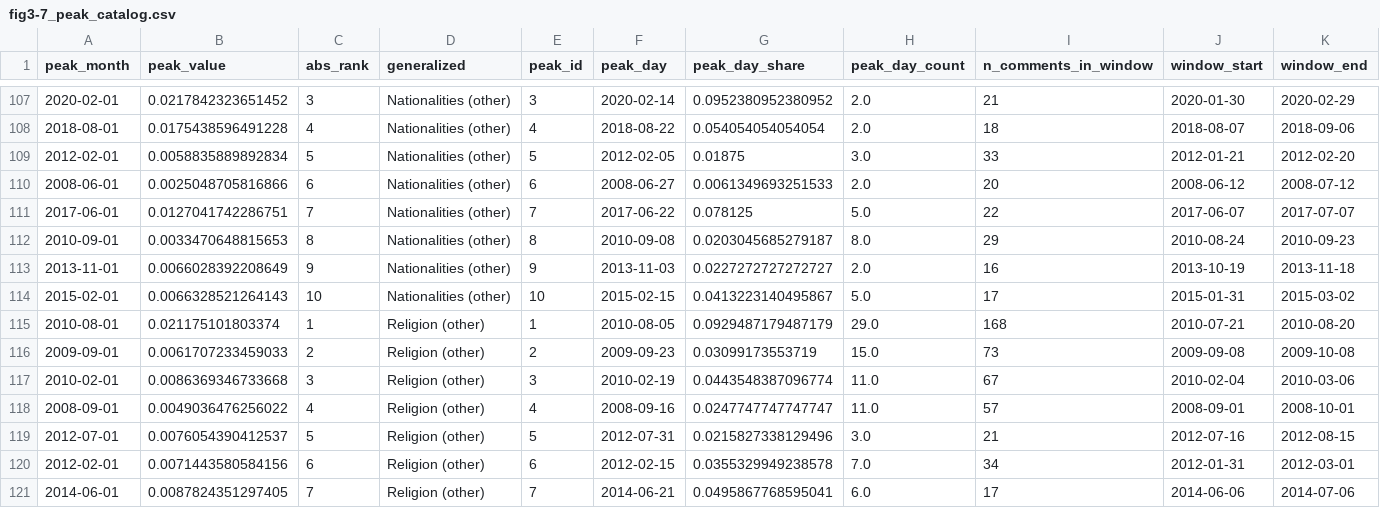
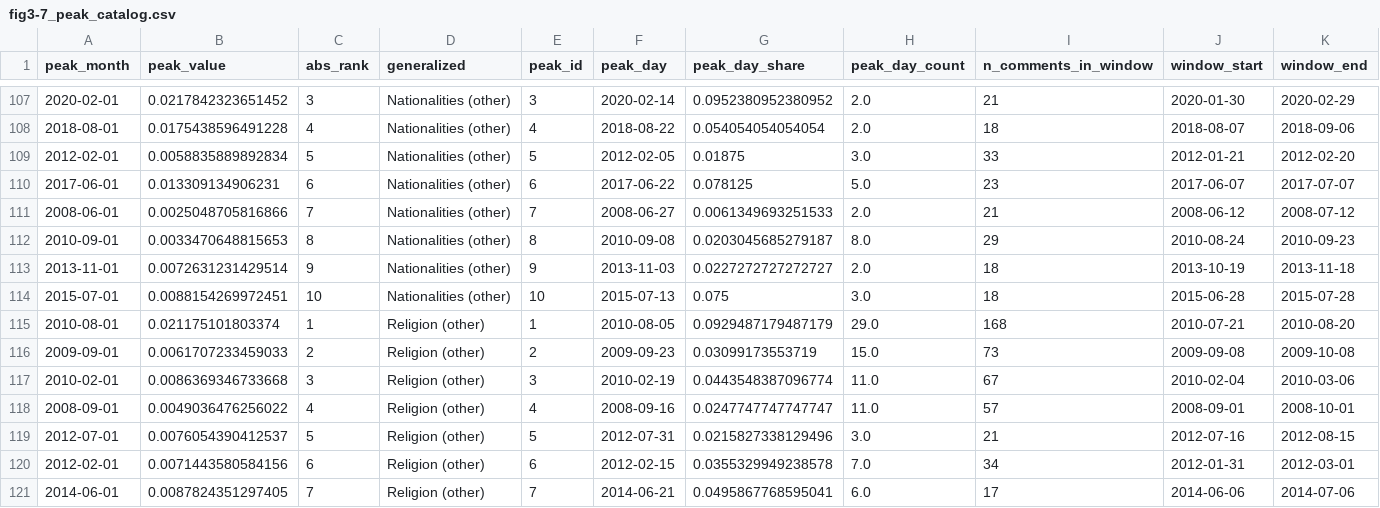
Before and after one commit to Haffi112/multi_task_annotation, a CSV file: HSSC_reproducible/outputs/revised/figure_data/fig3-7_peak_catalog.csv, drawn as a sheet; only a part is shown, gaps mark what is left out.

```diff
--- a/HSSC_reproducible/outputs/revised/figure_data/fig3-7_peak_catalog.csv
+++ b/HSSC_reproducible/outputs/revised/figure_data/fig3-7_peak_catalog.csv
@@ -109,7 +109,7 @@ peak_month,peak_value,abs_rank,generalized,peak_id,peak_day,peak_day_share,peak_
 2012-02-01,0.0058835889892834,5,Nationalities (other),5,2012-02-05,0.01875,3.0,33,2012-01-21,2012-02-20
-2008-06-01,0.0025048705816866,6,Nationalities (other),6,2008-06-27,0.0061349693251533,2.0,20,2008-06-12,2008-07-12
-2017-06-01,0.0127041742286751,7,Nationalities (other),7,2017-06-22,0.078125,5.0,22,2017-06-07,2017-07-07
+2017-06-01,0.013309134906231,6,Nationalities (other),6,2017-06-22,0.078125,5.0,23,2017-06-07,2017-07-07
+2008-06-01,0.0025048705816866,7,Nationalities (other),7,2008-06-27,0.0061349693251533,2.0,21,2008-06-12,2008-07-12
 2010-09-01,0.0033470648815653,8,Nationalities (other),8,2010-09-08,0.0203045685279187,8.0,29,2010-08-24,2010-09-23
-2013-11-01,0.0066028392208649,9,Nationalities (other),9,2013-11-03,0.0227272727272727,2.0,16,2013-10-19,2013-11-18
-2015-02-01,0.0066328521264143,10,Nationalities (other),10,2015-02-15,0.0413223140495867,5.0,17,2015-01-31,2015-03-02
+2013-11-01,0.0072631231429514,9,Nationalities (other),9,2013-11-03,0.0227272727272727,2.0,18,2013-10-19,2013-11-18
+2015-07-01,0.0088154269972451,10,Nationalities (other),10,2015-07-13,0.075,3.0,18,2015-06-28,2015-07-28
 2010-08-01,0.021175101803374,1,Religion (other),1,2010-08-05,0.0929487179487179,29.0,168,2010-07-21,2010-08-20
```
Also changed, not shown: HSSC_reproducible/outputs/revised/figure_data/fig3-7_monthly_group_shares.csv, HSSC_reproducible/outputs/revised/figure_data/tableS3-S16_peak_events.csv, 21 other files.
